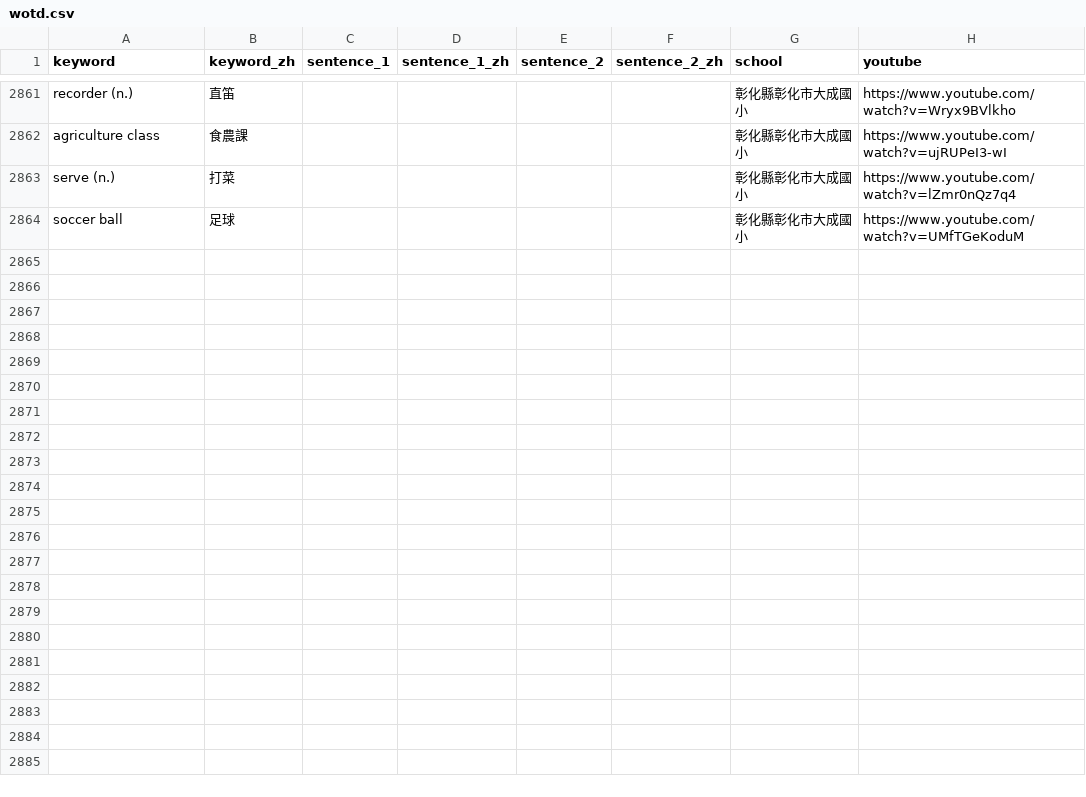
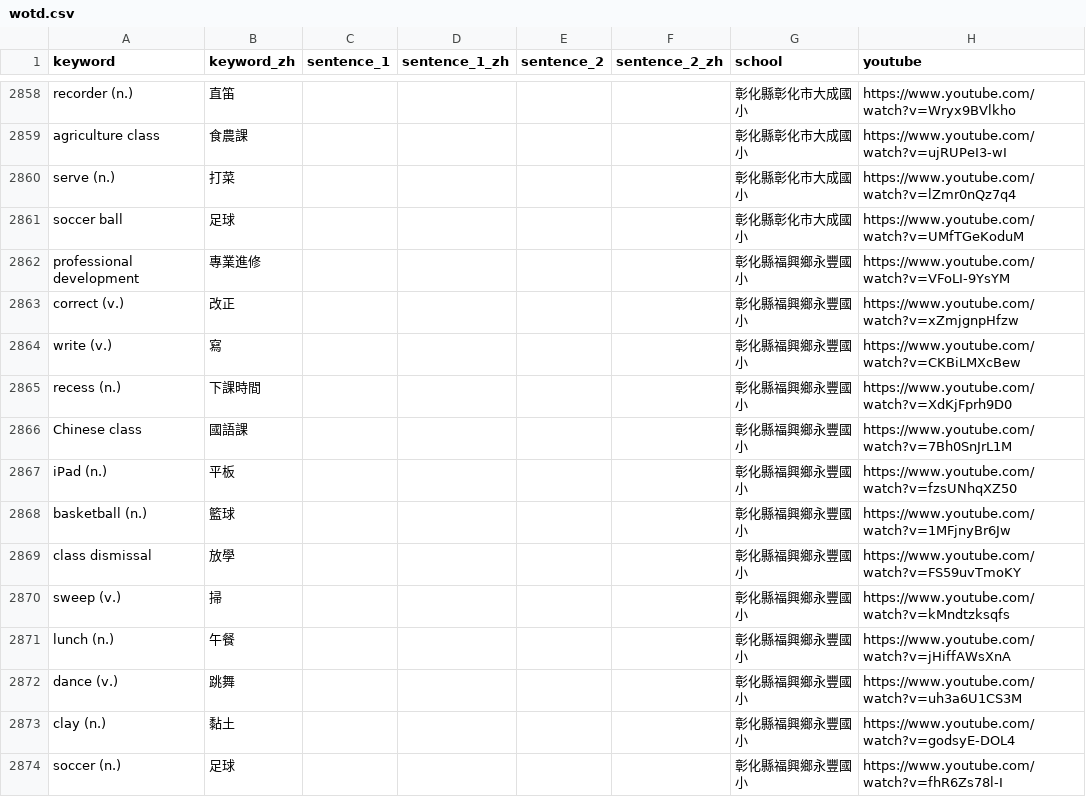
Before and after one commit to lukelin7429/changhua-bilingual, a CSV file: data/wotd.csv, drawn as a sheet; only a part is shown, gaps mark what is left out; the diff covers the shown part only.

Commit message:
WOTD: cross-reference 福興鄉永豐國小 playlist (60 WOTD videos)
A. 新增缺漏影片: 24 部
B. 標錯學校: 1 部（移正回永豐）
D. 跨校重複清理: 1 row 刪除

永豐國小最終影片數：86 → 80
（淨變化負數，因為新增 24 部、但部分原有的標錯學校 row 也已被本批前面其他校的 playlist 修走了）

CSV: 2,863 → 2,885 rows

```diff
--- a/data/wotd.csv
+++ b/data/wotd.csv
@@ -2864 +2861,14 @@ serve (n.),打菜,,,,,彰化縣彰化市大成國小,https://www.youtube.com/wat
 soccer ball,足球,,,,,彰化縣彰化市大成國小,https://www.youtube.com/watch?v=UMfTGeKoduM
+professional development,專業進修,,,,,彰化縣福興鄉永豐國小,https://www.youtube.com/watch?v=VFoLI-9YsYM
+correct (v.),改正,,,,,彰化縣福興鄉永豐國小,https://www.youtube.com/watch?v=xZmjgnpHfzw
+write (v.),寫,,,,,彰化縣福興鄉永豐國小,https://www.youtube.com/watch?v=CKBiLMXcBew
+recess (n.),下課時間,,,,,彰化縣福興鄉永豐國小,https://www.youtube.com/watch?v=XdKjFprh9D0
+Chinese class,國語課,,,,,彰化縣福興鄉永豐國小,https://www.youtube.com/watch?v=7Bh0SnJrL1M
+iPad (n.),平板,,,,,彰化縣福興鄉永豐國小,https://www.youtube.com/watch?v=fzsUNhqXZ50
+basketball (n.),籃球,,,,,彰化縣福興鄉永豐國小,https://www.youtube.com/watch?v=1MFjnyBr6Jw
+class dismissal,放學,,,,,彰化縣福興鄉永豐國小,https://www.youtube.com/watch?v=FS59uvTmoKY
+sweep (v.),掃,,,,,彰化縣福興鄉永豐國小,https://www.youtube.com/watch?v=kMndtzksqfs
+lunch (n.),午餐,,,,,彰化縣福興鄉永豐國小,https://www.youtube.com/watch?v=jHiffAWsXnA
+dance (v.),跳舞,,,,,彰化縣福興鄉永豐國小,https://www.youtube.com/watch?v=uh3a6U1CS3M
+clay (n.),黏土,,,,,彰化縣福興鄉永豐國小,https://www.youtube.com/watch?v=godsyE-DOL4
+soccer (n.),足球,,,,,彰化縣福興鄉永豐國小,https://www.youtube.com/watch?v=fhR6Zs78l-I
```
Also changed, not shown: 12 added rows and 3 removed rows elsewhere in this file, 2 other files.
